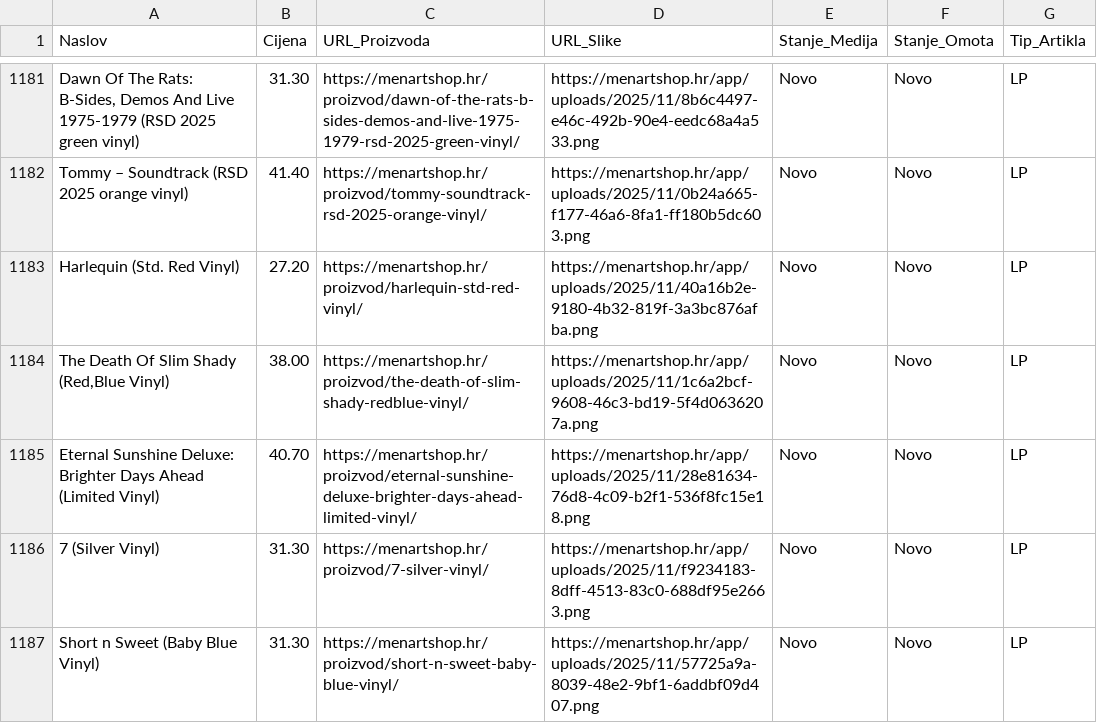
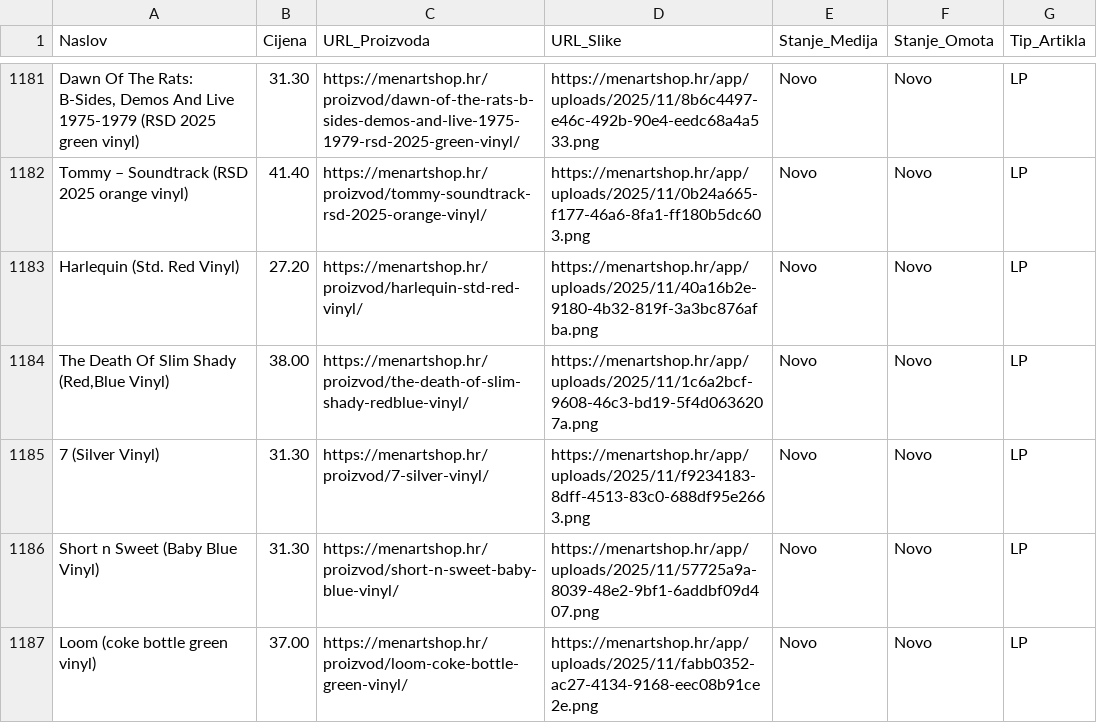
Before and after one commit to Z0M81Eb/baza-ploca, a CSV file: menart_katalog.csv, drawn as a sheet; only a part is shown, gaps mark what is left out; the shorter side is filled out with more unchanged rows; the diff names each change by its address in the sheet, - before the commit and + after, or states it on an @@ line.

```diff
--- a/menart_katalog.csv
+++ b/menart_katalog.csv
-row 1185: Eternal Sunshine Deluxe: Brighter Days Ahead (Limited Vinyl) | 40.70 | https://menartshop.hr/proizvod/eternal-sunshine-deluxe-brighter-days-ahead-limited-vinyl/ | https://menartshop.hr/app/uploads/2025/11/28e81634-76d8-4c09-b2f1-536f8fc15e18.png | Novo | Novo | LP
```
